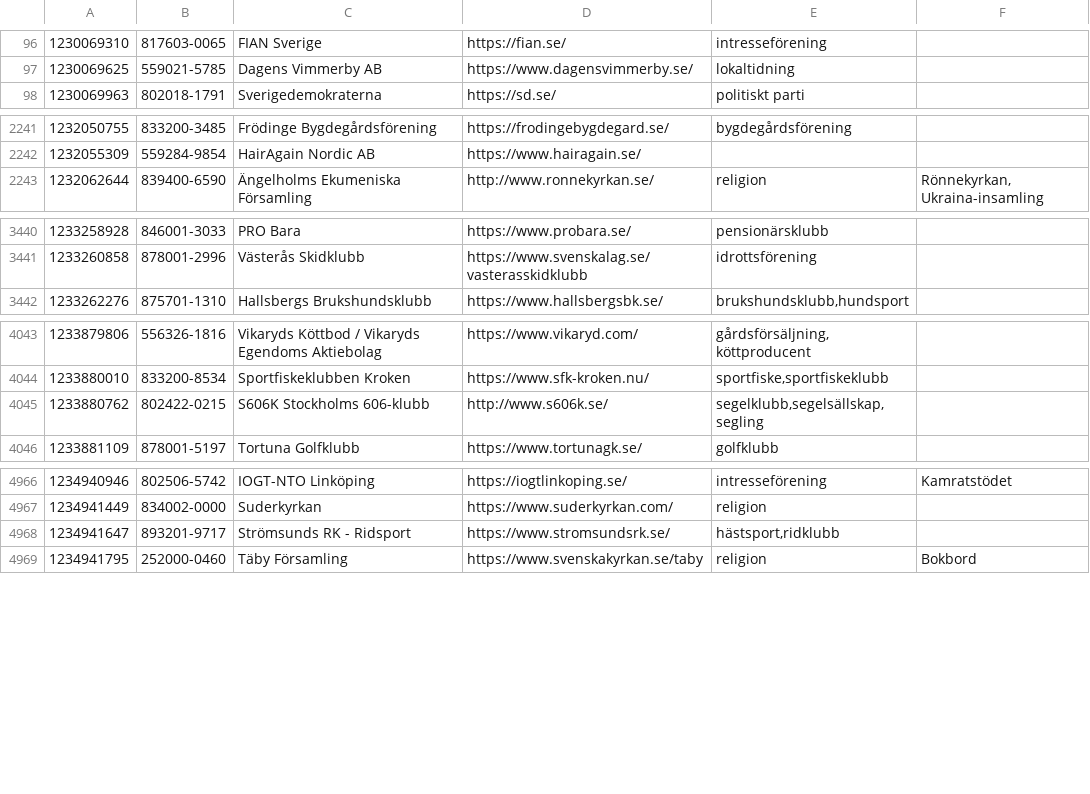
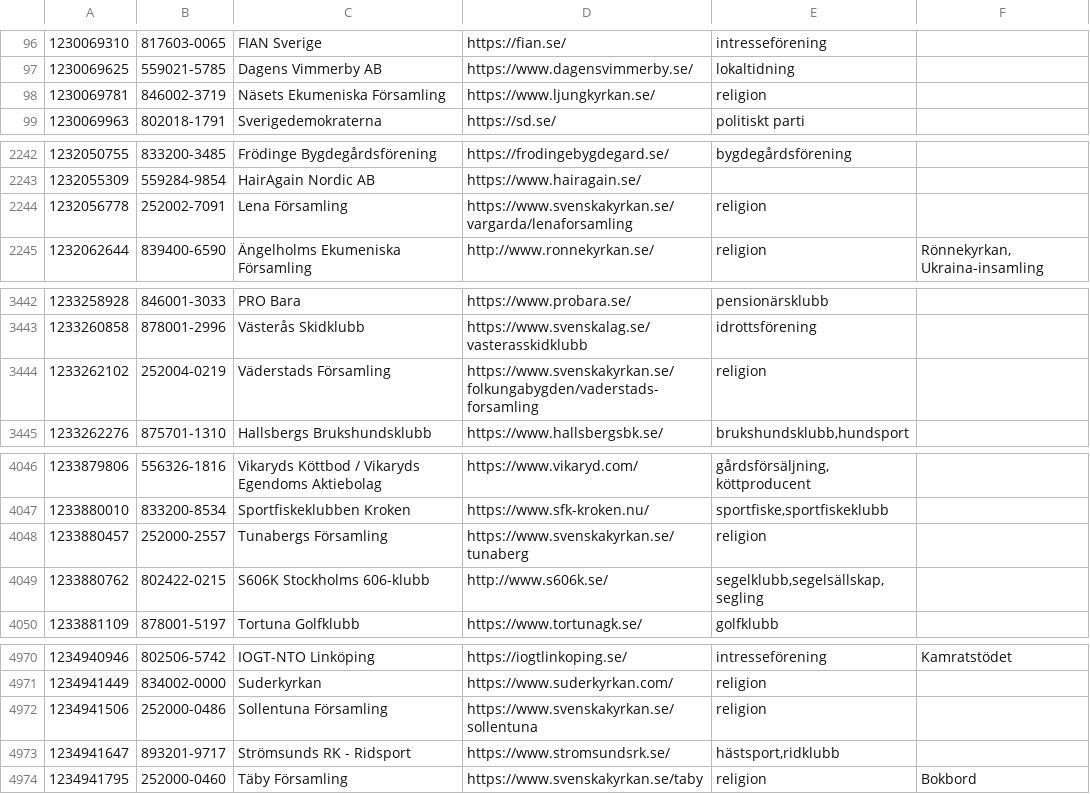
Before and after one commit to cisene/swish-123, a TSV file: text/swish-123-datasource.tsv, drawn as a sheet; only a part is shown, gaps mark what is left out; the diff covers the shown part only; the diff names each change by its address in the sheet, - before the commit and + after, or states it on an @@ line.

```diff
--- a/text/swish-123-datasource.tsv
+++ b/text/swish-123-datasource.tsv
+row 98: 1230069781 | 846002-3719 | Näsets Ekumeniska Församling | https://www.ljungkyrkan.se/ | religion
+row 2244: 1232056778 | 252002-7091 | Lena Församling | https://www.svenskakyrkan.se/vargarda/lenaforsamling | religion
+row 3444: 1233262102 | 252004-0219 | Väderstads Församling | https://www.svenskakyrkan.se/folkungabygden/vaderstads-forsamling | religion
+row 4048: 1233880457 | 252000-2557 | Tunabergs Församling | https://www.svenskakyrkan.se/tunaberg | religion
+row 4972: 1234941506 | 252000-0486 | Sollentuna Församling | https://www.svenskakyrkan.se/sollentuna | religion
```
Also changed, not shown: 4 added rows and 2 edited cells elsewhere in this file, text/swish-123-datasource.csv, 5 other files.
